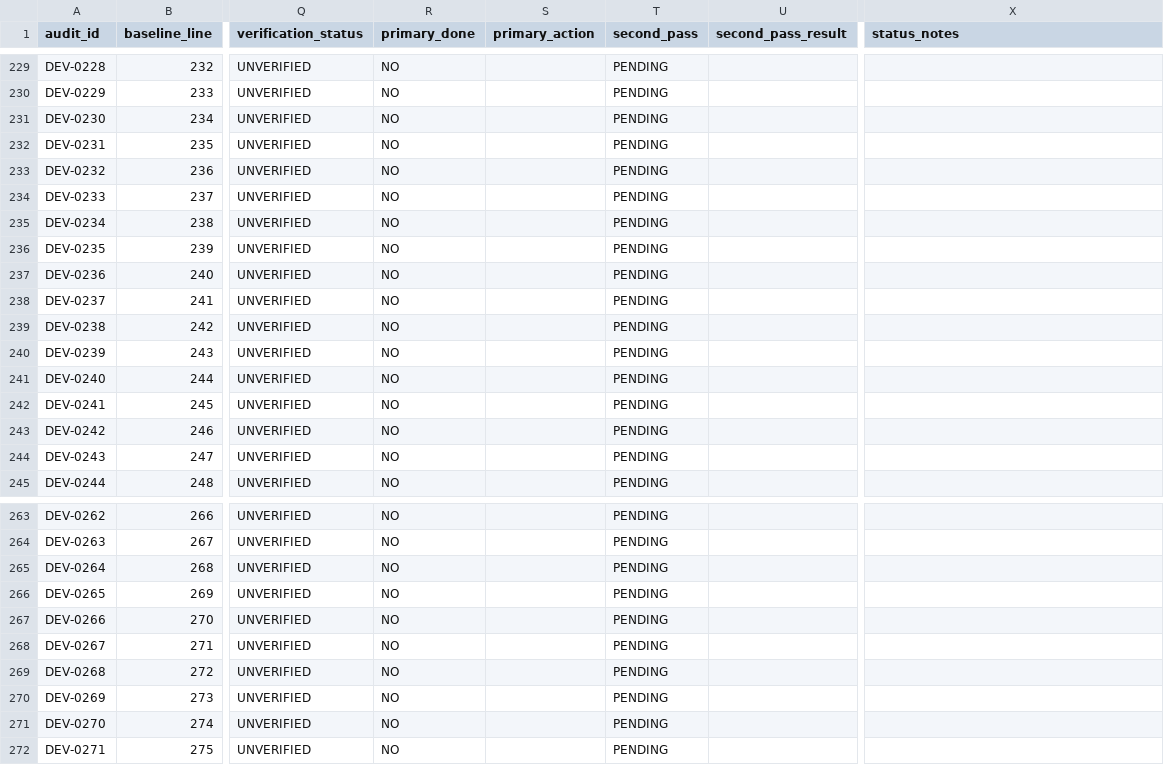
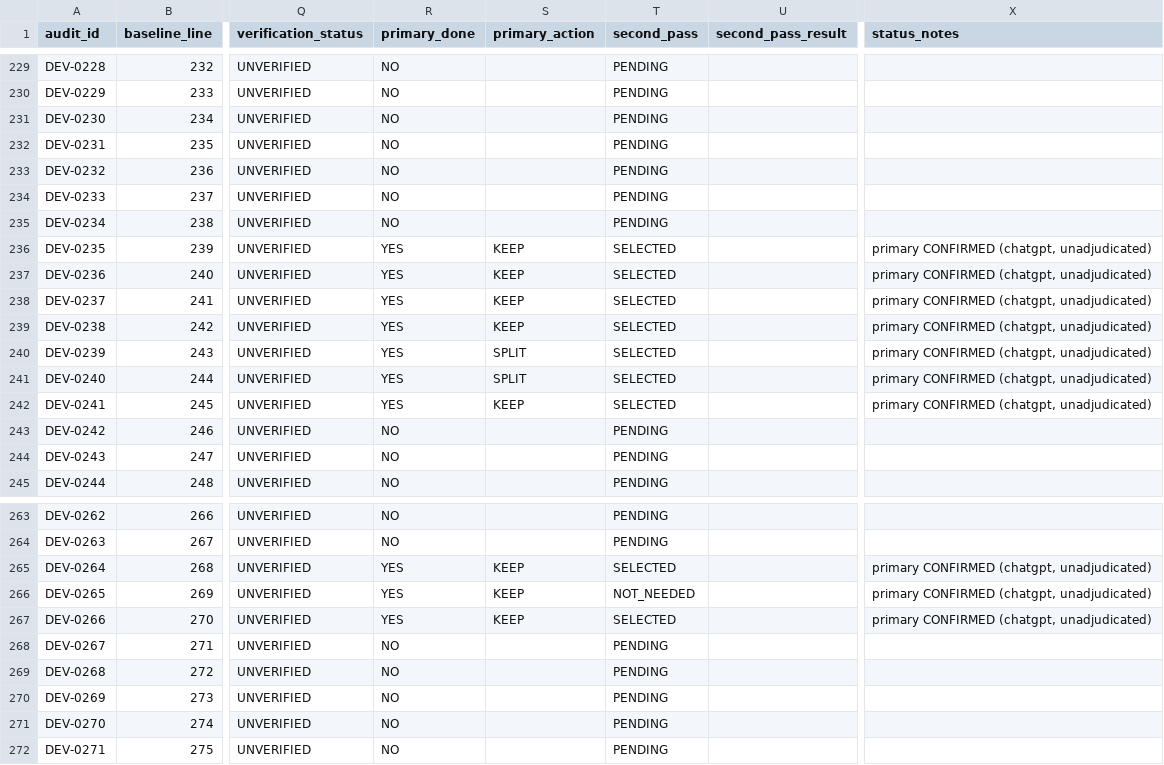
Before and after one commit to didymusmonk/screen-compare, a CSV file: device-audit/COVERAGE_LEDGER.csv, drawn as a sheet; only a part is shown, gaps mark what is left out; the diff covers the shown part only; the diff names each change by its address in the sheet, - before the commit and + after, or states it on an @@ line.

```diff
--- a/device-audit/COVERAGE_LEDGER.csv
+++ b/device-audit/COVERAGE_LEDGER.csv
-R236:R242 (primary_done): NO
+R236:R242 (primary_done): YES
-S236:S239 (primary_action): (empty)
+S236:S239 (primary_action): KEEP
-T236:T242 (second_pass): PENDING
+T236:T242 (second_pass): SELECTED
-X236:X242 (status_notes): (empty)
+X236:X242 (status_notes): primary CONFIRMED (chatgpt, unadjudicated)
-S240:S241 (primary_action): (empty)
+S240:S241 (primary_action): SPLIT
-S242 (primary_action): (empty)
+S242 (primary_action): KEEP
-R265:R267 (primary_done): NO
+R265:R267 (primary_done): YES
-S265:S267 (primary_action): (empty)
+S265:S267 (primary_action): KEEP
-T265 (second_pass): PENDING
+T265 (second_pass): SELECTED
-X265:X267 (status_notes): (empty)
+X265:X267 (status_notes): primary CONFIRMED (chatgpt, unadjudicated)
-T266 (second_pass): PENDING
+T266 (second_pass): NOT_NEEDED
-T267 (second_pass): PENDING
+T267 (second_pass): SELECTED
```
Also changed, not shown: 104 edited cells elsewhere in this file, 16 other files.
